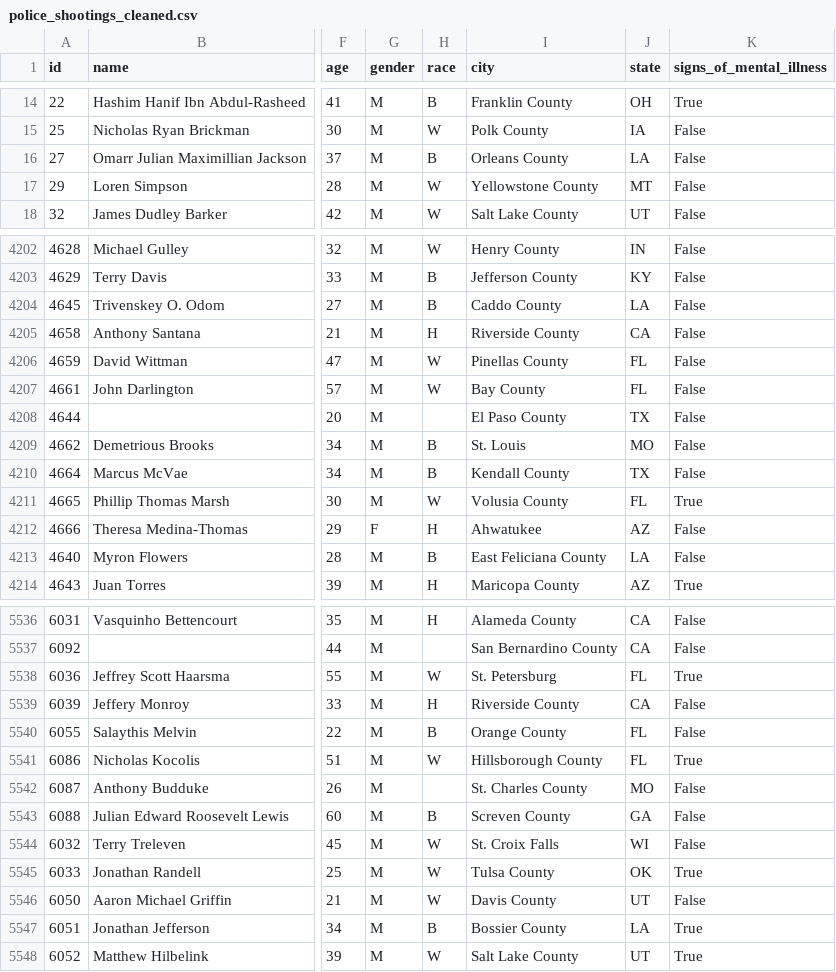
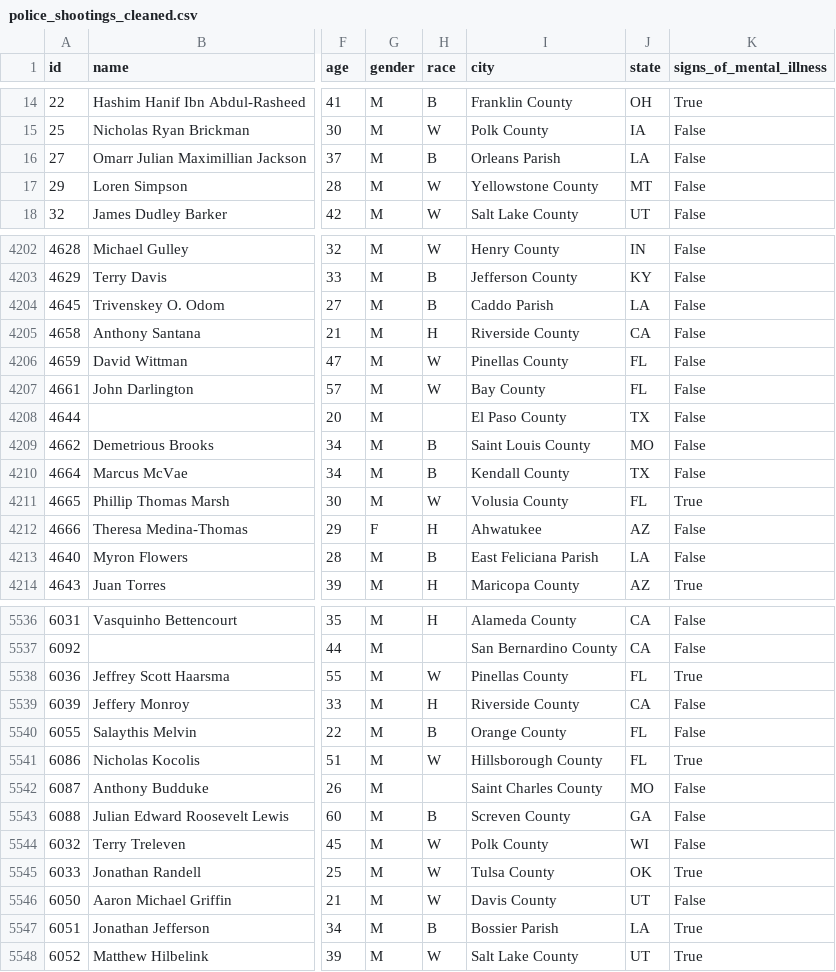
Before and after one commit to bzamora020/data-exploration-research, a CSV file: project-code/police_shootings_cleaned.csv, drawn as a sheet; only a part is shown, gaps mark what is left out; the diff covers the shown part only; the diff names each change by its address in the sheet, - before the commit and + after, or states it on an @@ line.

Commit message:
Fixed Handling for Louisiana Parishes

```diff
--- a/project-code/police_shootings_cleaned.csv
+++ b/project-code/police_shootings_cleaned.csv
-I16 (city): Orleans County
+I16 (city): Orleans Parish
-I4204 (city): Caddo County
+I4204 (city): Caddo Parish
-I4209 (city): St. Louis
+I4209 (city): Saint Louis County
-I4213 (city): East Feliciana County
+I4213 (city): East Feliciana Parish
-I5538 (city): St. Petersburg
+I5538 (city): Pinellas County
-I5542 (city): St. Charles County
+I5542 (city): Saint Charles County
-I5544 (city): St. Croix Falls
+I5544 (city): Polk County
-I5547 (city): Bossier County
+I5547 (city): Bossier Parish
```
Also changed, not shown: 176 edited cells elsewhere in this file, python-processing/police_shootings_cleaned.csv, 8 other files.
